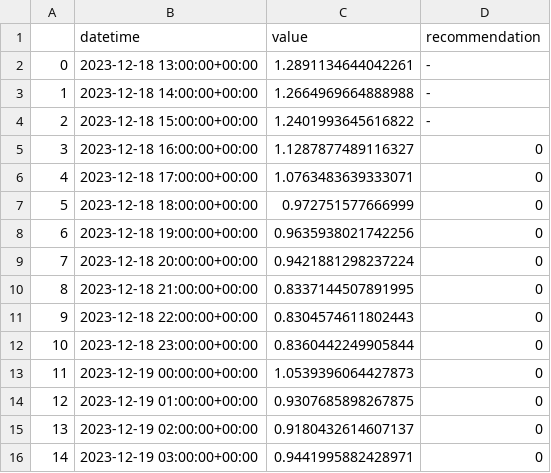
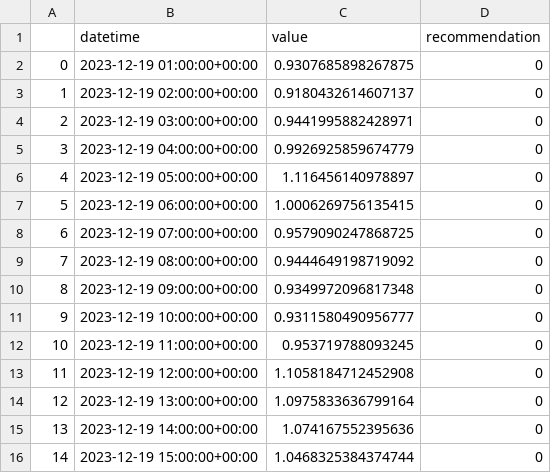
Before and after one commit to IDS-mini/electricity, a CSV file: forecast_data/forecasts.csv, drawn as a sheet; only a part is shown; the diff covers the shown part only.

Commit message:
Forecast update

```diff
--- a/forecast_data/forecasts.csv
+++ b/forecast_data/forecasts.csv
@@ -1,16 +1,16 @@
 ,datetime,value,recommendation
-0,2023-12-18 13:00:00+00:00,1.2891134644042261,-
-1,2023-12-18 14:00:00+00:00,1.2664969664888988,-
-2,2023-12-18 15:00:00+00:00,1.2401993645616822,-
-3,2023-12-18 16:00:00+00:00,1.1287877489116327,0
-4,2023-12-18 17:00:00+00:00,1.0763483639333071,0
-5,2023-12-18 18:00:00+00:00,0.972751577666999,0
-6,2023-12-18 19:00:00+00:00,0.9635938021742256,0
-7,2023-12-18 20:00:00+00:00,0.9421881298237224,0
-8,2023-12-18 21:00:00+00:00,0.8337144507891995,0
-9,2023-12-18 22:00:00+00:00,0.8304574611802443,0
-10,2023-12-18 23:00:00+00:00,0.8360442249905844,0
-11,2023-12-19 00:00:00+00:00,1.0539396064427873,0
-12,2023-12-19 01:00:00+00:00,0.9307685898267875,0
-13,2023-12-19 02:00:00+00:00,0.9180432614607137,0
-14,2023-12-19 03:00:00+00:00,0.9441995882428971,0
+0,2023-12-19 01:00:00+00:00,0.9307685898267875,0
+1,2023-12-19 02:00:00+00:00,0.9180432614607137,0
+2,2023-12-19 03:00:00+00:00,0.9441995882428971,0
+3,2023-12-19 04:00:00+00:00,0.9926925859674779,0
+4,2023-12-19 05:00:00+00:00,1.116456140978897,0
+5,2023-12-19 06:00:00+00:00,1.0006269756135415,0
+6,2023-12-19 07:00:00+00:00,0.9579090247868725,0
+7,2023-12-19 08:00:00+00:00,0.9444649198719092,0
+8,2023-12-19 09:00:00+00:00,0.9349972096817348,0
+9,2023-12-19 10:00:00+00:00,0.9311580490956777,0
+10,2023-12-19 11:00:00+00:00,0.953719788093245,0
+11,2023-12-19 12:00:00+00:00,1.1058184712452908,0
+12,2023-12-19 13:00:00+00:00,1.0975833636799164,0
+13,2023-12-19 14:00:00+00:00,1.074167552395636,0
+14,2023-12-19 15:00:00+00:00,1.0468325384374744,0
```
Also changed, not shown: 143 edited cells elsewhere in this file.
